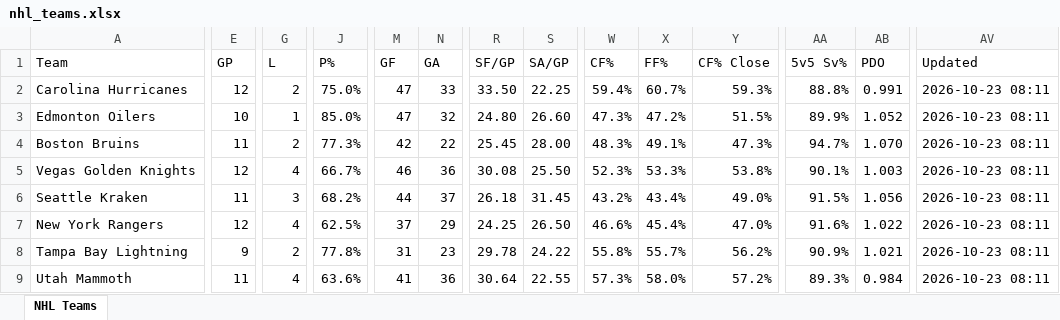
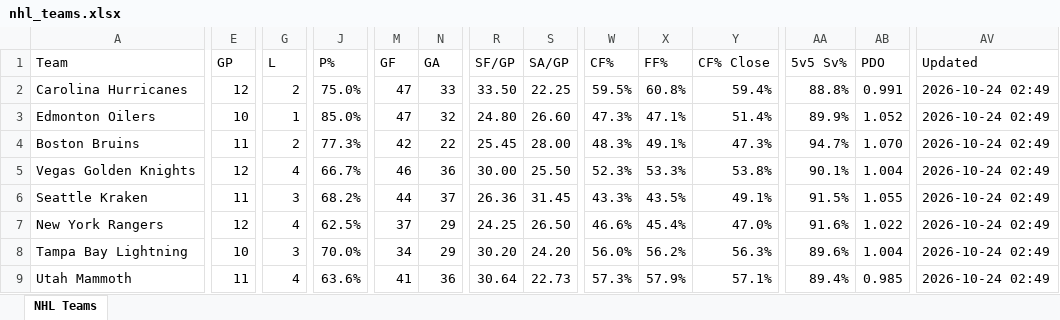
Before and after one commit to msshearin3-creator/nhl-stats-updater, an Excel workbook: data/nhl_teams.xlsx, sheet NHL Teams, drawn as a sheet; only a part is shown, gaps mark what is left out; values as stored, in another font and other column widths than the file's, no borders; table styles not drawn; the diff covers the shown part only; the diff names each change by its address in the sheet, - before the commit and + after, or states it on an @@ line.

```diff
--- a/data/nhl_teams.xlsx (sheet NHL Teams)
+++ b/data/nhl_teams.xlsx (sheet NHL Teams)
-W2 (CF%): 59.4%
+W2 (CF%): 59.5%
-X2 (FF%): 60.7%
+X2 (FF%): 60.8%
-Y2 (CF% Close): 59.3%
+Y2 (CF% Close): 59.4%
-AV2:AV9 (Updated): 2026-10-23 08:11
+AV2:AV9 (Updated): 2026-10-24 02:49
-X3 (FF%): 47.2%
+X3 (FF%): 47.1%
-Y3 (CF% Close): 51.5%
+Y3 (CF% Close): 51.4%
-R5 (SF/GP): 30.08
+R5 (SF/GP): 30.00
-AB5 (PDO): 1.003
+AB5 (PDO): 1.004
-R6 (SF/GP): 26.18
+R6 (SF/GP): 26.36
-W6 (CF%): 43.2%
+W6 (CF%): 43.3%
-X6 (FF%): 43.4%
+X6 (FF%): 43.5%
-Y6 (CF% Close): 49.0%
+Y6 (CF% Close): 49.1%
-AB6 (PDO): 1.056
+AB6 (PDO): 1.055
-E8 (GP): 9
+E8 (GP): 10
-G8 (L): 2
+G8 (L): 3
-J8 (P%): 77.8%
+J8 (P%): 70.0%
-M8 (GF): 31
+M8 (GF): 34
-N8 (GA): 23
+N8 (GA): 29
-R8 (SF/GP): 29.78
+R8 (SF/GP): 30.20
-S8 (SA/GP): 24.22
+S8 (SA/GP): 24.20
-W8 (CF%): 55.8%
+W8 (CF%): 56.0%
-X8 (FF%): 55.7%
+X8 (FF%): 56.2%
-Y8 (CF% Close): 56.2%
+Y8 (CF% Close): 56.3%
-AA8 (5v5 Sv%): 90.9%
+AA8 (5v5 Sv%): 89.6%
-AB8 (PDO): 1.021
+AB8 (PDO): 1.004
-S9 (SA/GP): 22.55
+S9 (SA/GP): 22.73
-X9 (FF%): 58.0%
+X9 (FF%): 57.9%
-Y9 (CF% Close): 57.2%
+Y9 (CF% Close): 57.1%
-AA9 (5v5 Sv%): 89.3%
+AA9 (5v5 Sv%): 89.4%
-AB9 (PDO): 0.984
+AB9 (PDO): 0.985
```
Also changed, not shown: 2 added rows, 2 removed rows and 87 edited cells elsewhere in this sheet, 2 other files.
